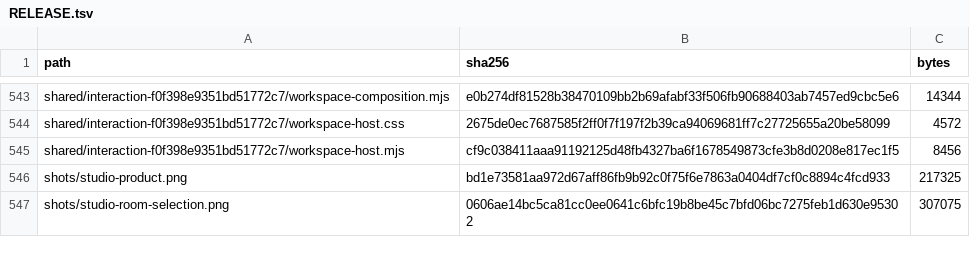
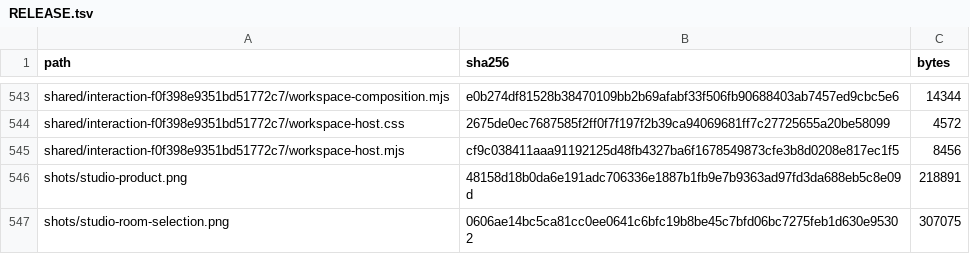
Before and after one commit to Nickgonzales76017/bonfyre, a TSV file: site/spaces/RELEASE.tsv, drawn as a sheet; only a part is shown, gaps mark what is left out.

```diff
--- a/site/spaces/RELEASE.tsv
+++ b/site/spaces/RELEASE.tsv
@@ -545,3 +545,3 @@ shared/interaction-f0f398e9351bd51772c7/workspace-host.css	2675de0ec7687585f2ff0
 shared/interaction-f0f398e9351bd51772c7/workspace-host.mjs	cf9c038411aaa91192125d48fb4327ba6f1678549873cfe3b8d0208e817ec1f5	8456
-shots/studio-product.png	bd1e73581aa972d67aff86fb9b92c0f75f6e7863a0404df7cf0c8894c4fcd933	217325
+shots/studio-product.png	48158d18b0da6e191adc706336e1887b1fb9e7b9363ad97fd3da688eb5c8e09d	218891
 shots/studio-room-selection.png	0606ae14bc5ca81cc0ee0641c6bfc19b8be45c7bfd06bc7275feb1d630e95302	307075
```
Also changed, not shown: 3 other files.
